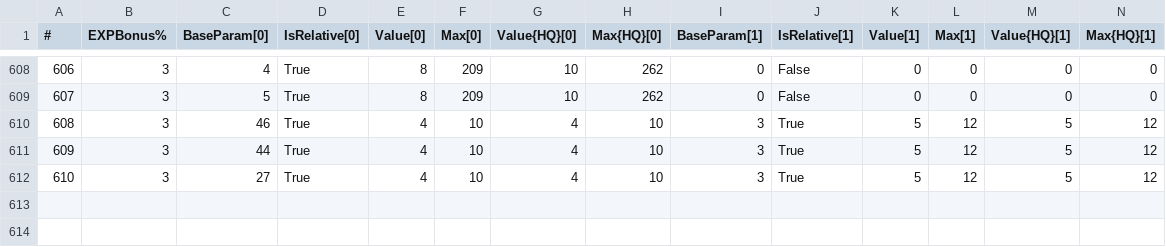
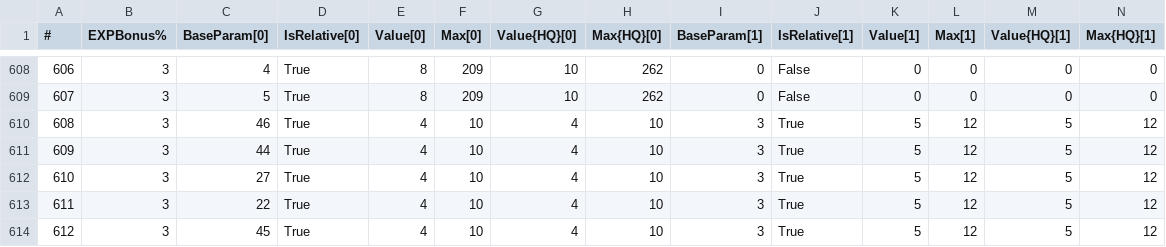
Before and after one commit to alostsock/craftingway_data, a CSV file: data/ItemFood.csv, drawn as a sheet; only a part is shown, gaps mark what is left out; rows hold the shown columns only; the diff names each change by its address in the sheet, - before the commit and + after, or states it on an @@ line.

```diff
--- a/data/ItemFood.csv
+++ b/data/ItemFood.csv
+row 613: 611 | 3 | 22 | True | 4 | 10 | 4 | 10 | 3 | True | 5 | 12 | 5 | 12
+row 614: 612 | 3 | 45 | True | 4 | 10 | 4 | 10 | 3 | True | 5 | 12 | 5 | 12
```
Also changed, not shown: data/ItemAction.csv, data/RecipeLevelTable.csv, 7 other files.
